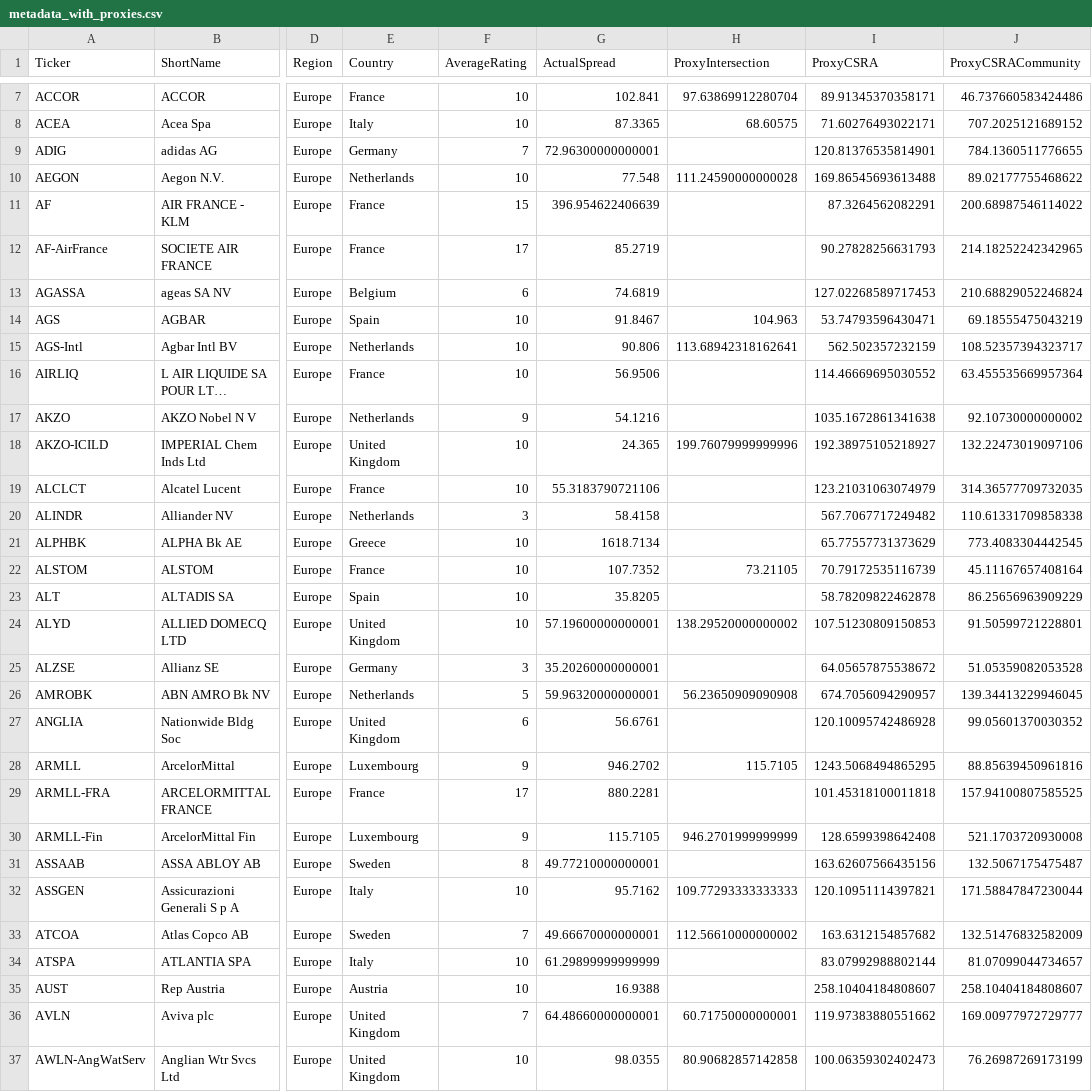
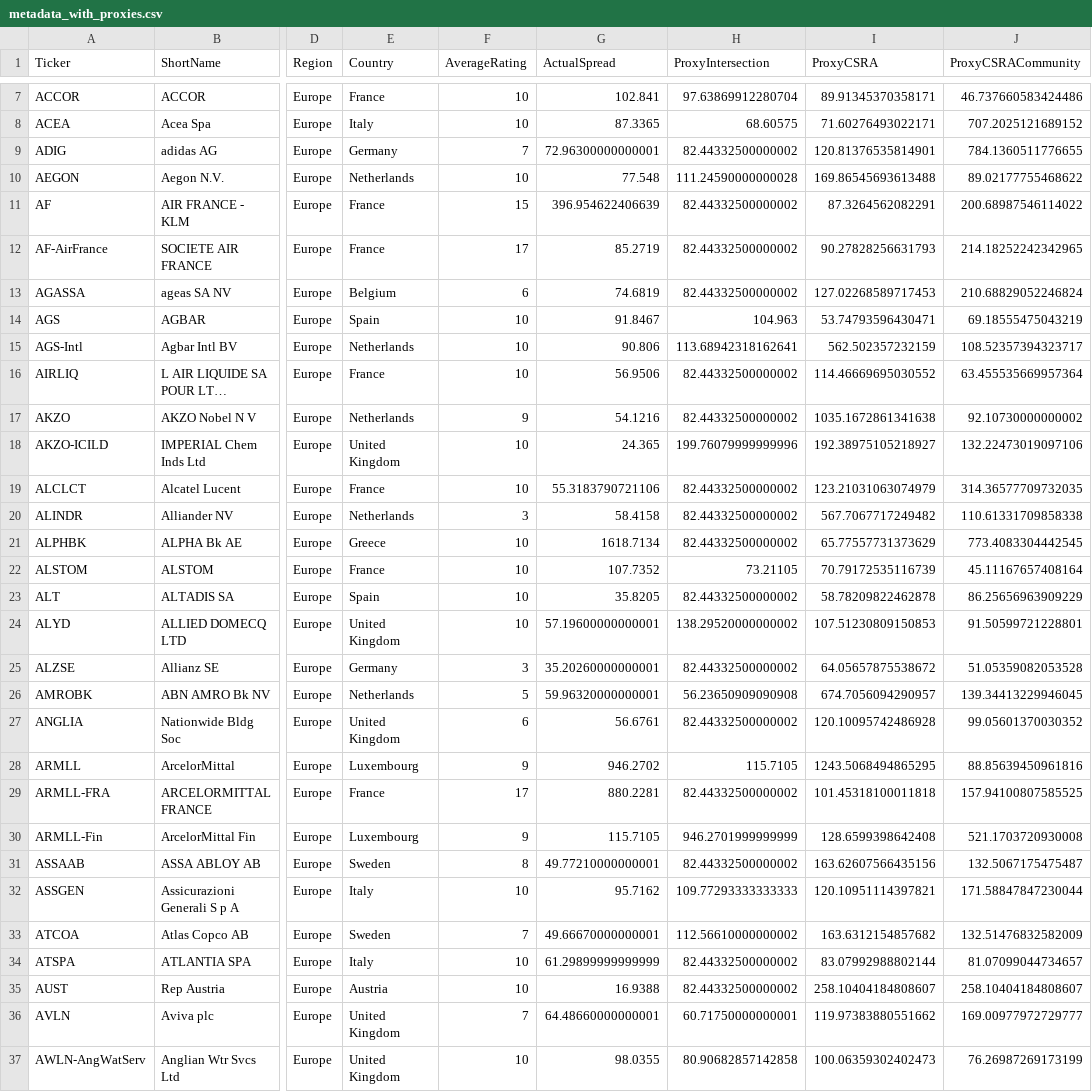
Before and after one commit to KLCALAW/ATCF, a CSV file: data/metadata_with_proxies.csv, drawn as a sheet; only a part is shown, gaps mark what is left out; long unchanged cells end in …; the diff covers the shown part only; the diff names each change by its address in the sheet, - before the commit and + after, or states it on an @@ line.

```diff
--- a/data/metadata_with_proxies.csv
+++ b/data/metadata_with_proxies.csv
-H9 (ProxyIntersection): (empty)
+H9 (ProxyIntersection): 82.44332500000002
-H11:H13 (ProxyIntersection): (empty)
+H11:H13 (ProxyIntersection): 82.44332500000002
-H16:H17 (ProxyIntersection): (empty)
+H16:H17 (ProxyIntersection): 82.44332500000002
-H19:H21 (ProxyIntersection): (empty)
+H19:H21 (ProxyIntersection): 82.44332500000002
-H23 (ProxyIntersection): (empty)
+H23 (ProxyIntersection): 82.44332500000002
-H25 (ProxyIntersection): (empty)
+H25 (ProxyIntersection): 82.44332500000002
-H27 (ProxyIntersection): (empty)
+H27 (ProxyIntersection): 82.44332500000002
-H29 (ProxyIntersection): (empty)
+H29 (ProxyIntersection): 82.44332500000002
-H31 (ProxyIntersection): (empty)
+H31 (ProxyIntersection): 82.44332500000002
-H34:H35 (ProxyIntersection): (empty)
+H34:H35 (ProxyIntersection): 82.44332500000002
```
Also changed, not shown: 127 edited cells elsewhere in this file, 5 other files.
